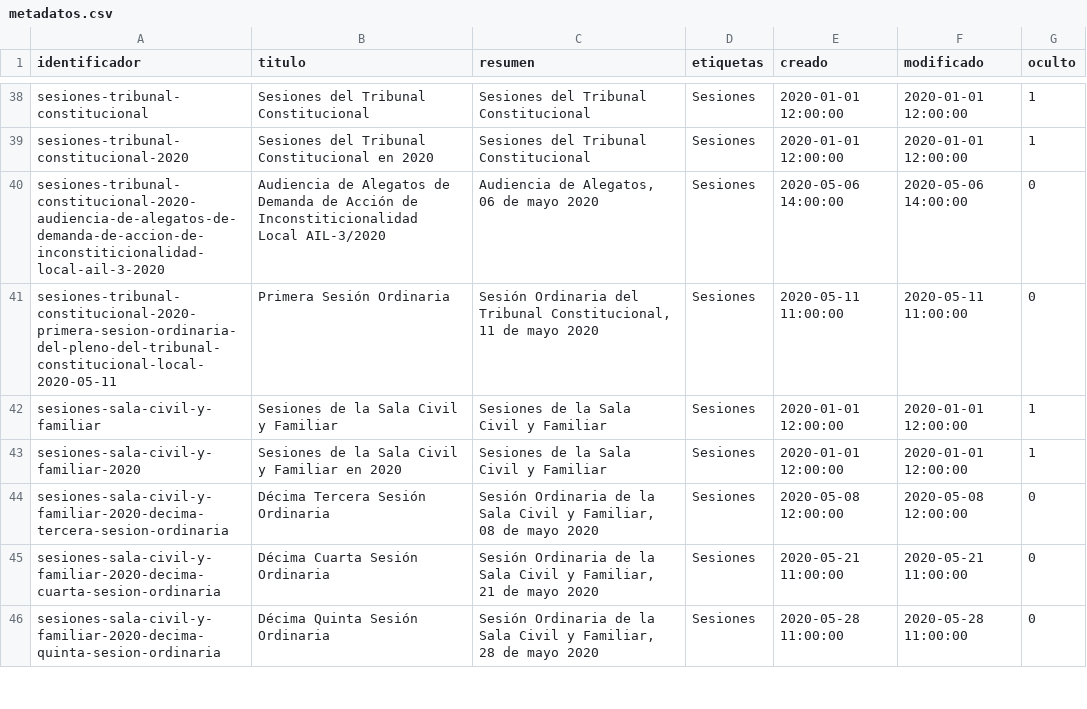
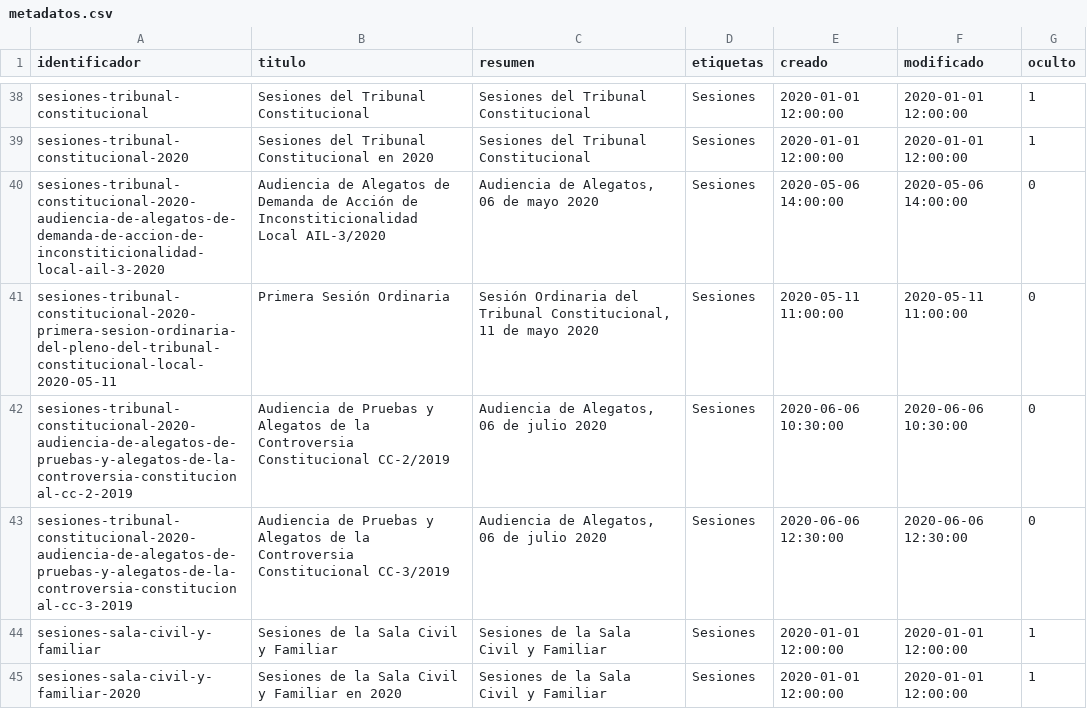
Before and after one commit to cldeleon/constructor-web-pjecz-gob-mx, a CSV file: scripts/archivista/sesiones/metadatos.csv, drawn as a sheet; only a part is shown, gaps mark what is left out; the shorter side is filled out with more unchanged rows; the diff names each change by its address in the sheet, - before the commit and + after, or states it on an @@ line.

Commit message:
Actualización Sesiones.

```diff
--- a/scripts/archivista/sesiones/metadatos.csv
+++ b/scripts/archivista/sesiones/metadatos.csv
+row 42: sesiones-tribunal-constitucional-2020-audiencia-de-alegatos-de-pruebas-y-alegatos-de-la-controversia-constitucional-cc-2-2019 | Audiencia de Pruebas y Alegatos de la Controversia Constitucional CC-2/2019 | Audiencia de Alegatos, 06 de julio 2020 | Sesiones | 2020-06-06 10:30:00 | 2020-06-06 10:30:00 | 0
+row 43: sesiones-tribunal-constitucional-2020-audiencia-de-alegatos-de-pruebas-y-alegatos-de-la-controversia-constitucional-cc-3-2019 | Audiencia de Pruebas y Alegatos de la Controversia Constitucional CC-3/2019 | Audiencia de Alegatos, 06 de julio 2020 | Sesiones | 2020-06-06 12:30:00 | 2020-06-06 12:30:00 | 0
```
Also changed, not shown: 8 other files.
